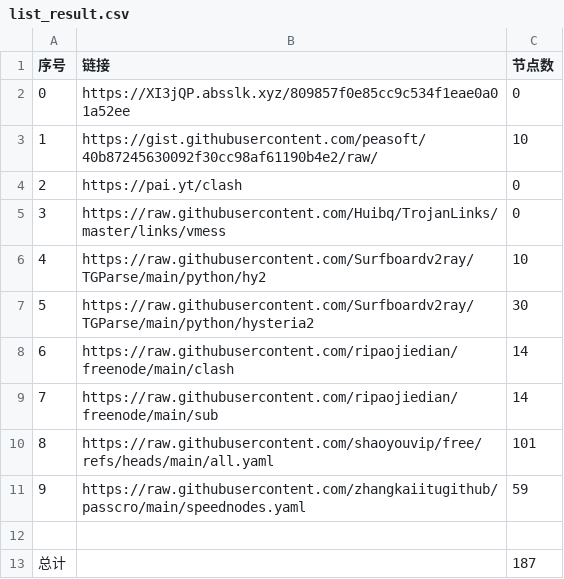
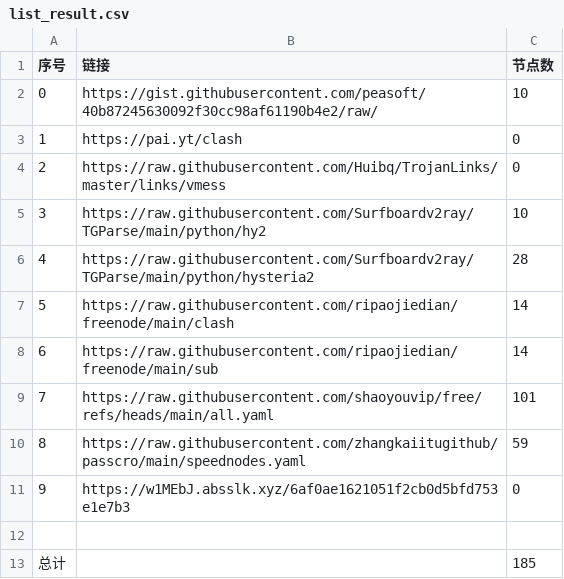
Before and after one commit to aungphyohtet1/Hysteria-SG-JP, a CSV file: list_result.csv, drawn as a sheet; removed rows and columns are numbered as before the commit, all else as after; the diff names each change by its address in the sheet, - before the commit and + after, or states it on an @@ line.

```diff
--- a/list_result.csv
+++ b/list_result.csv
-row 2: 0 | https://XI3jQP.absslk.xyz/809857f0e85cc9c534f1eae0a01a52ee | 0
@@ column A (序号) renumbered between rows 2 and 10 @@
-C6 (节点数): 30
+C6 (节点数): 28
+row 11: 9 | https://w1MEbJ.absslk.xyz/6af0ae1621051f2cb0d5bfd753e1e7b3 | 0
-C13 (节点数): 187
+C13 (节点数): 185
```
Also changed, not shown: 17 other files.
